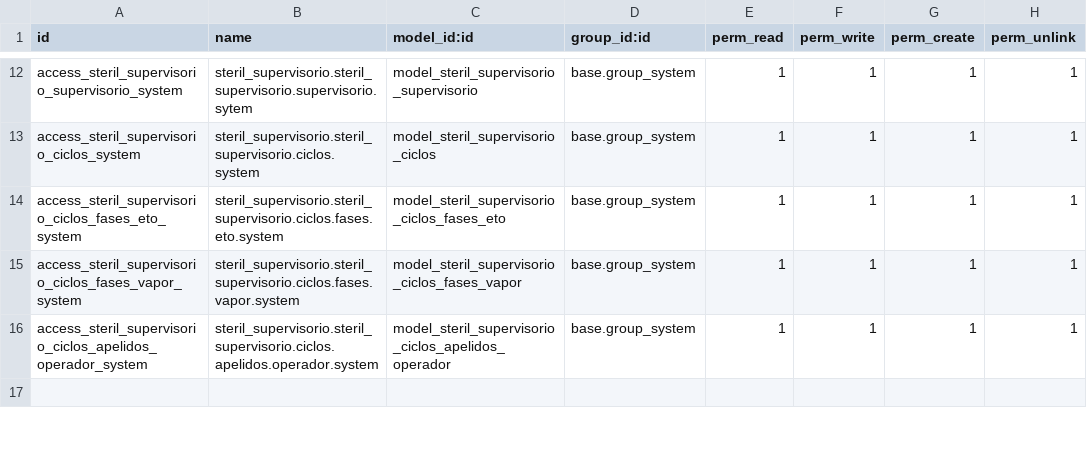
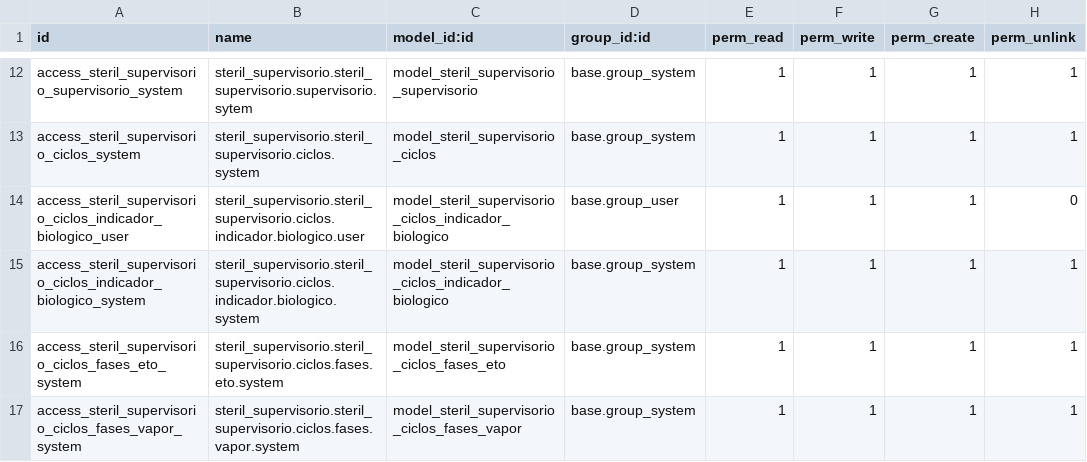
Before and after one commit to afonsorcarvalho/steril_supervisorio, a CSV file: security/ir.model.access.csv, drawn as a sheet; only a part is shown, gaps mark what is left out; the shorter side is filled out with more unchanged rows.

```diff
--- a/security/ir.model.access.csv
+++ b/security/ir.model.access.csv
@@ -13,2 +13,4 @@ access_steril_supervisorio_supervisorio_system,steril_supervisorio.steril_superv
 access_steril_supervisorio_ciclos_system,steril_supervisorio.steril_supervisorio.ciclos.system,model_steril_supervisorio_ciclos,base.group_system,1,1,1,1
+access_steril_supervisorio_ciclos_indicador_biologico_user,steril_supervisorio.steril_supervisorio.ciclos.indicador.biologico.user,model_steril_supervisorio_ciclos_indicador_biologico,base.group_user,1,1,1,0
+access_steril_supervisorio_ciclos_indicador_biologico_system,steril_supervisorio.steril_supervisorio.ciclos.indicador.biologico.system,model_steril_supervisorio_ciclos_indicador_biologico,base.group_system,1,1,1,1
 access_steril_supervisorio_ciclos_fases_eto_system,steril_supervisorio.steril_supervisorio.ciclos.fases.eto.system,model_steril_supervisorio_ciclos_fases_eto,base.group_system,1,1,1,1
```
Also changed, not shown: 4 other files.
